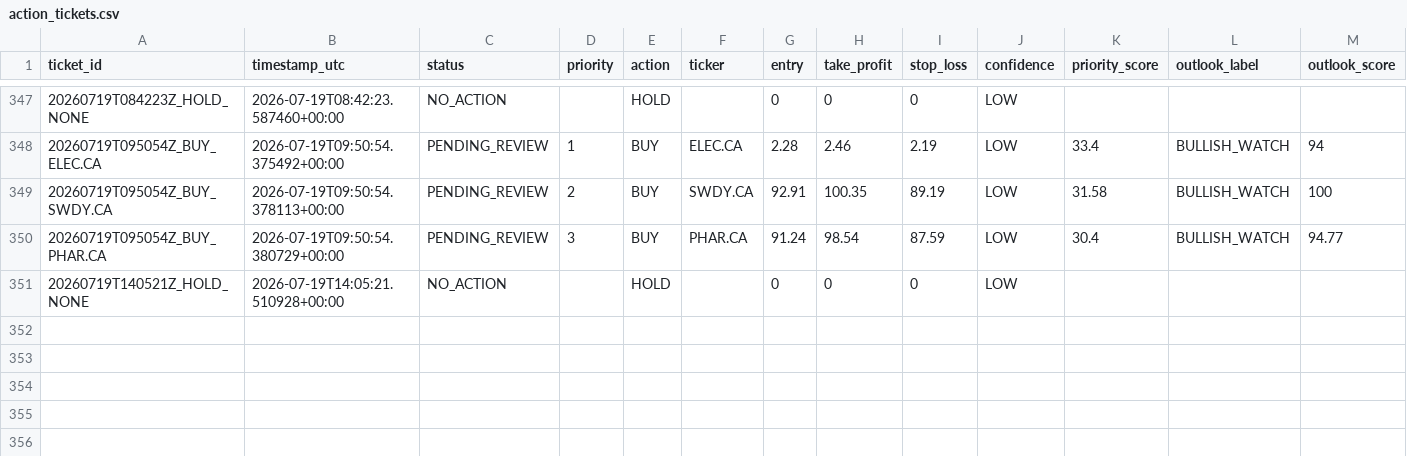
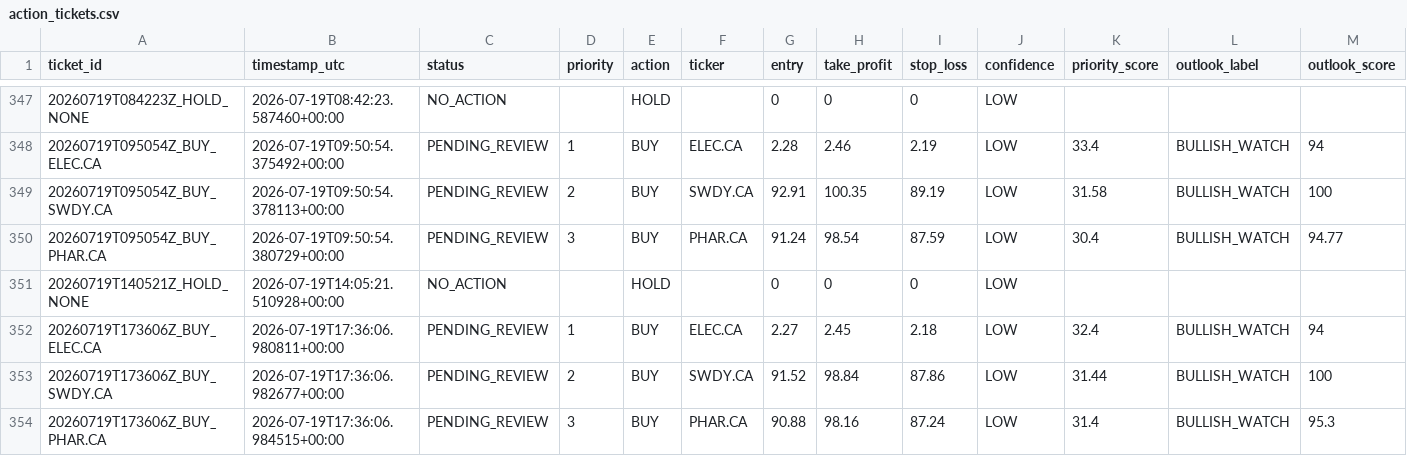
Before and after one commit to Philopater-Ayman/egx-telegram-scanner, a CSV file: action_tickets.csv, drawn as a sheet; only a part is shown, gaps mark what is left out; rows hold the shown columns only; the diff names each change by its address in the sheet, - before the commit and + after, or states it on an @@ line.

```diff
--- a/action_tickets.csv
+++ b/action_tickets.csv
+row 352: 20260719T173606Z_BUY_ELEC.CA | 2026-07-19T17:36:06.980811+00:00 | PENDING_REVIEW | 1 | BUY | ELEC.CA | 2.27 | 2.45 | 2.18 | LOW | 32.4 | BULLISH_WATCH | 94
+row 353: 20260719T173606Z_BUY_SWDY.CA | 2026-07-19T17:36:06.982677+00:00 | PENDING_REVIEW | 2 | BUY | SWDY.CA | 91.52 | 98.84 | 87.86 | LOW | 31.44 | BULLISH_WATCH | 100
+row 354: 20260719T173606Z_BUY_PHAR.CA | 2026-07-19T17:36:06.984515+00:00 | PENDING_REVIEW | 3 | BUY | PHAR.CA | 90.88 | 98.16 | 87.24 | LOW | 31.4 | BULLISH_WATCH | 95.3
```
Also changed, not shown: data_quality.csv, indicators.csv, 6 other files.
